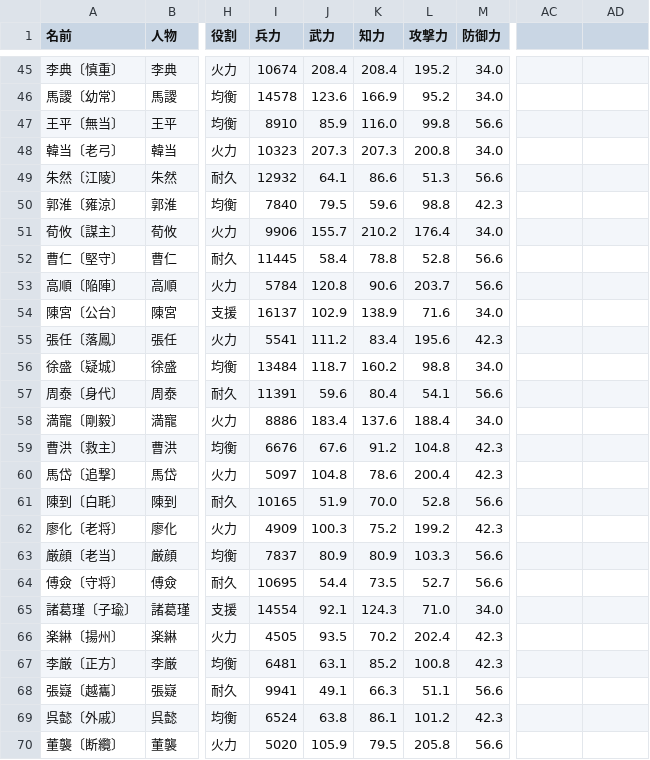
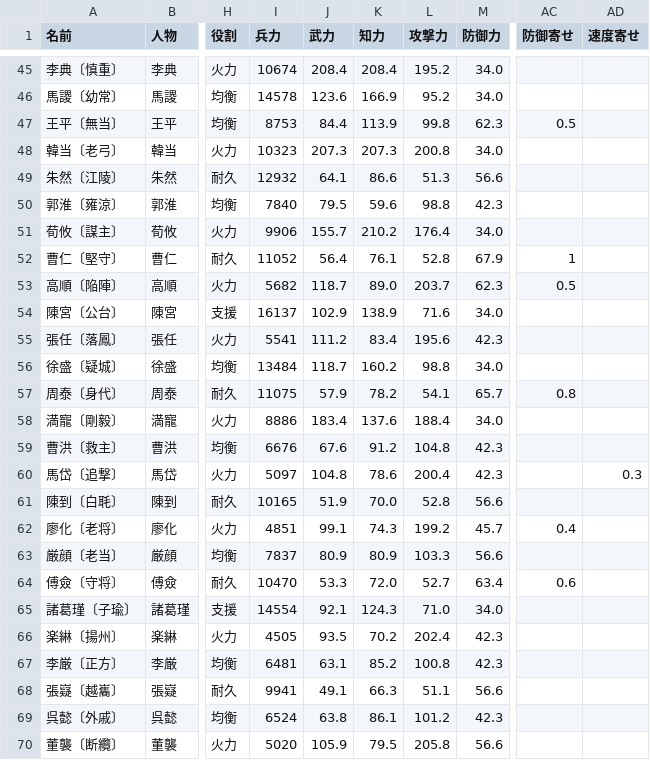
Before and after one commit to shigetane2011-cell/sangoku, a CSV file: sim/data/generals.csv, drawn as a sheet; only a part is shown, gaps mark what is left out; the diff covers the shown part only; the diff names each change by its address in the sheet, - before the commit and + after, or states it on an @@ line.

```diff
--- a/sim/data/generals.csv
+++ b/sim/data/generals.csv
-AC1: (empty)
+AC1: 防御寄せ
-AD1: (empty)
+AD1: 速度寄せ
-I47 (兵力): 8910
+I47 (兵力): 8753
-J47 (武力): 85.9
+J47 (武力): 84.4
-K47 (知力): 116.0
+K47 (知力): 113.9
-M47 (防御力): 56.6
+M47 (防御力): 62.3
-AC47 (防御寄せ): (empty)
+AC47 (防御寄せ): 0.5
-I52 (兵力): 11445
+I52 (兵力): 11052
-J52 (武力): 58.4
+J52 (武力): 56.4
-K52 (知力): 78.8
+K52 (知力): 76.1
-M52 (防御力): 56.6
+M52 (防御力): 67.9
-AC52 (防御寄せ): (empty)
+AC52 (防御寄せ): 1
-I53 (兵力): 5784
+I53 (兵力): 5682
-J53 (武力): 120.8
+J53 (武力): 118.7
-K53 (知力): 90.6
+K53 (知力): 89.0
-M53 (防御力): 56.6
+M53 (防御力): 62.3
-AC53 (防御寄せ): (empty)
+AC53 (防御寄せ): 0.5
-I57 (兵力): 11391
+I57 (兵力): 11075
-J57 (武力): 59.6
+J57 (武力): 57.9
-K57 (知力): 80.4
+K57 (知力): 78.2
-M57 (防御力): 56.6
+M57 (防御力): 65.7
-AC57 (防御寄せ): (empty)
+AC57 (防御寄せ): 0.8
-AD60 (速度寄せ): (empty)
+AD60 (速度寄せ): 0.3
-I62 (兵力): 4909
+I62 (兵力): 4851
-J62 (武力): 100.3
+J62 (武力): 99.1
-K62 (知力): 75.2
+K62 (知力): 74.3
-M62 (防御力): 42.3
+M62 (防御力): 45.7
-AC62 (防御寄せ): (empty)
+AC62 (防御寄せ): 0.4
-I64 (兵力): 10695
+I64 (兵力): 10470
-J64 (武力): 54.4
+J64 (武力): 53.3
-K64 (知力): 73.5
+K64 (知力): 72.0
-M64 (防御力): 56.6
+M64 (防御力): 63.4
-AC64 (防御寄せ): (empty)
+AC64 (防御寄せ): 0.6
```
Also changed, not shown: 48 edited cells elsewhere in this file, 4 other files.
